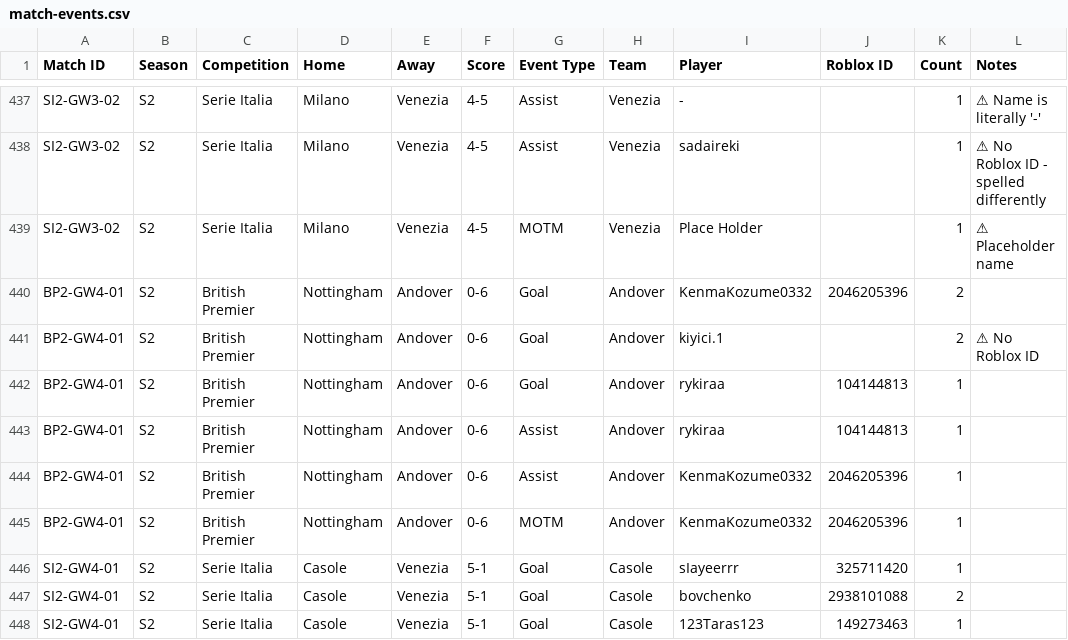
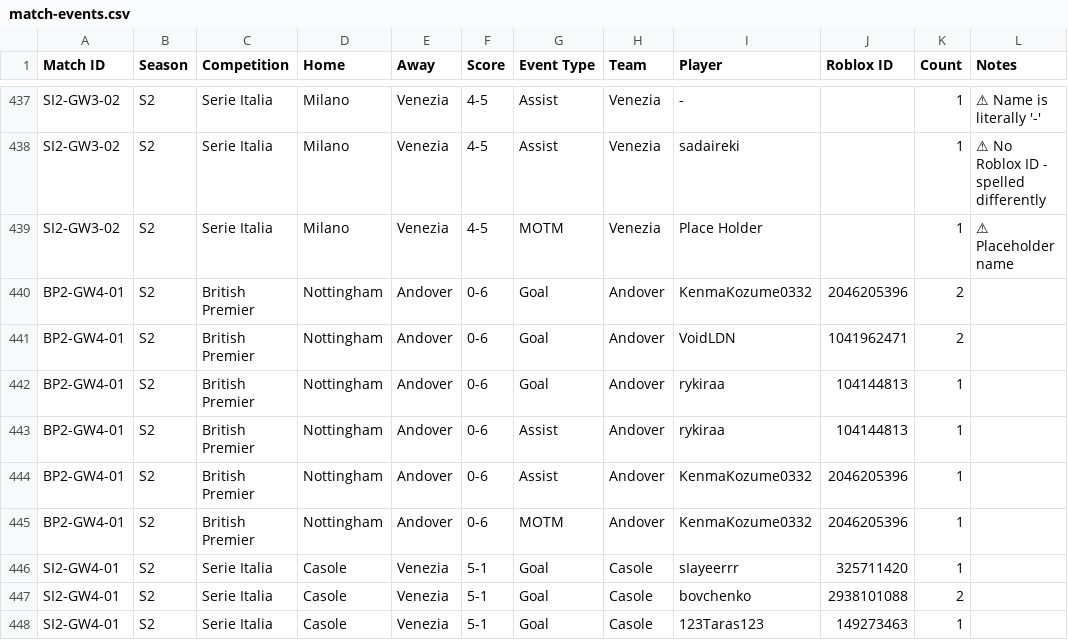
Before and after one commit to virtualfootballowner/vf-database, a CSV file: data/match-events.csv, drawn as a sheet; only a part is shown, gaps mark what is left out; the diff names each change by its address in the sheet, - before the commit and + after, or states it on an @@ line.

```diff
--- a/data/match-events.csv
+++ b/data/match-events.csv
-I441 (Player): kiyici.1
+I441 (Player): VoidLDN
-J441 (Roblox ID): (empty)
+J441 (Roblox ID): 1041962471
-L441 (Notes): ⚠ No Roblox ID
+L441 (Notes): (empty)
```
